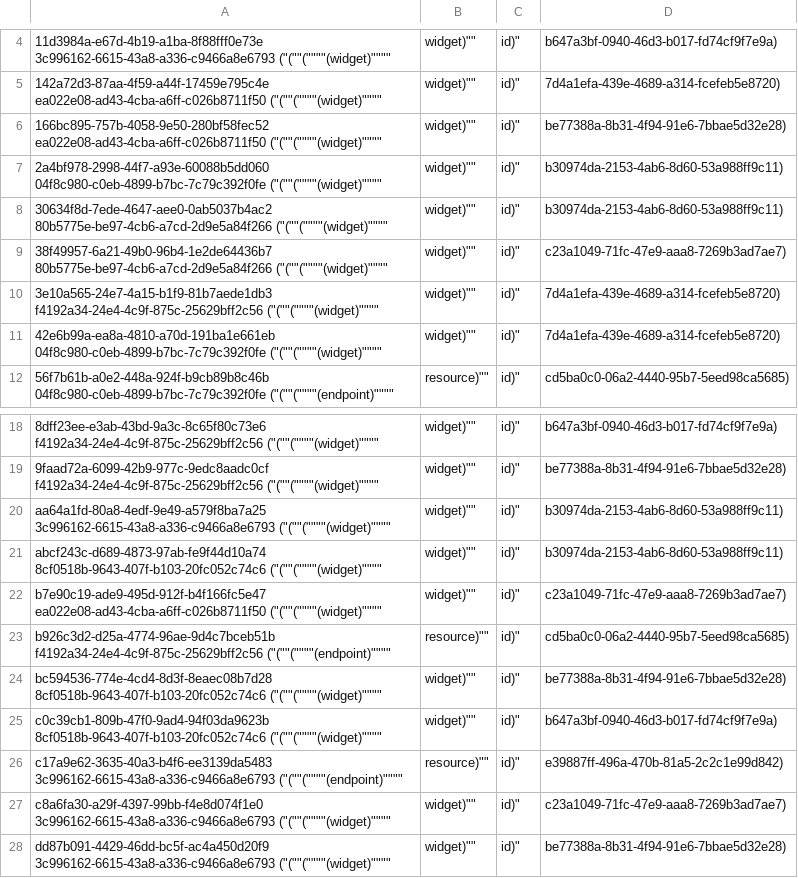
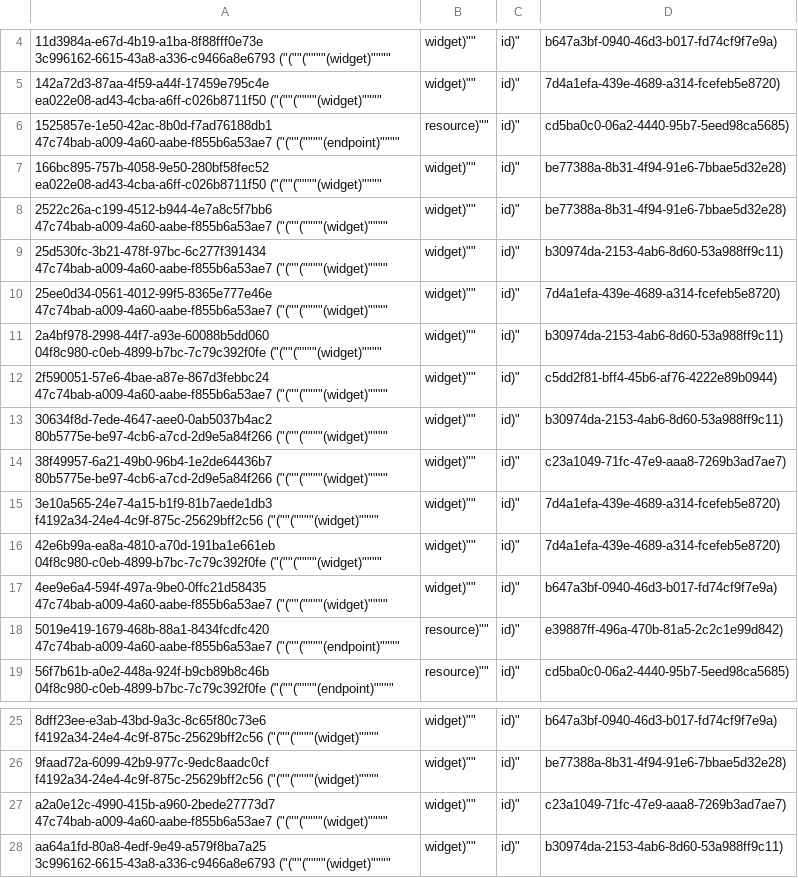
Before and after one commit to aquametalabs/aquameta, a CSV file: bundles-available/org.aquameta.core.bundle/rowset_row.csv, drawn as a sheet; only a part is shown, gaps mark what is left out; the shorter side is filled out with more unchanged rows.

Commit message:
bundleadmin ui to match remote clone refactor

```diff
--- a/bundles-available/org.aquameta.core.bundle/rowset_row.csv
+++ b/bundles-available/org.aquameta.core.bundle/rowset_row.csv
@@ -5,4 +5,9 @@
 142a72d3-87aa-4f59-a44f-17459e795c4e	ea022e08-ad43-4cba-a6ff-c026b8711f50	("(""(""""(widget)"""",widget)"",id)",7d4a1efa-439e-4689-a314-fcefeb5e8720)
+1525857e-1e50-42ac-8b0d-f7ad76188db1	47c74bab-a009-4a60-aabe-f855b6a53ae7	("(""(""""(endpoint)"""",resource)"",id)",cd5ba0c0-06a2-4440-95b7-5eed98ca5685)
 166bc895-757b-4058-9e50-280bf58fec52	ea022e08-ad43-4cba-a6ff-c026b8711f50	("(""(""""(widget)"""",widget)"",id)",be77388a-8b31-4f94-91e6-7bbae5d32e28)
+2522c26a-c199-4512-b944-4e7a8c5f7bb6	47c74bab-a009-4a60-aabe-f855b6a53ae7	("(""(""""(widget)"""",widget)"",id)",be77388a-8b31-4f94-91e6-7bbae5d32e28)
+25d530fc-3b21-478f-97bc-6c277f391434	47c74bab-a009-4a60-aabe-f855b6a53ae7	("(""(""""(widget)"""",widget)"",id)",b30974da-2153-4ab6-8d60-53a988ff9c11)
+25ee0d34-0561-4012-99f5-8365e777e46e	47c74bab-a009-4a60-aabe-f855b6a53ae7	("(""(""""(widget)"""",widget)"",id)",7d4a1efa-439e-4689-a314-fcefeb5e8720)
 2a4bf978-2998-44f7-a93e-60088b5dd060	04f8c980-c0eb-4899-b7bc-7c79c392f0fe	("(""(""""(widget)"""",widget)"",id)",b30974da-2153-4ab6-8d60-53a988ff9c11)
+2f590051-57e6-4bae-a87e-867d3febbc24	47c74bab-a009-4a60-aabe-f855b6a53ae7	("(""(""""(widget)"""",widget)"",id)",c5dd2f81-bff4-45b6-af76-4222e89b0944)
 30634f8d-7ede-4647-aee0-0ab5037b4ac2	80b5775e-be97-4cb6-a7cd-2d9e5a84f266	("(""(""""(widget)"""",widget)"",id)",b30974da-2153-4ab6-8d60-53a988ff9c11)
@@ -11,2 +16,4 @@
 42e6b99a-ea8a-4810-a70d-191ba1e661eb	04f8c980-c0eb-4899-b7bc-7c79c392f0fe	("(""(""""(widget)"""",widget)"",id)",7d4a1efa-439e-4689-a314-fcefeb5e8720)
+4ee9e6a4-594f-497a-9be0-0ffc21d58435	47c74bab-a009-4a60-aabe-f855b6a53ae7	("(""(""""(widget)"""",widget)"",id)",b647a3bf-0940-46d3-b017-fd74cf9f7e9a)
+5019e419-1679-468b-88a1-8434fcdfc420	47c74bab-a009-4a60-aabe-f855b6a53ae7	("(""(""""(endpoint)"""",resource)"",id)",e39887ff-496a-470b-81a5-2c2c1e99d842)
 56f7b61b-a0e2-448a-924f-b9cb89b8c46b	04f8c980-c0eb-4899-b7bc-7c79c392f0fe	("(""(""""(endpoint)"""",resource)"",id)",cd5ba0c0-06a2-4440-95b7-5eed98ca5685)
@@ -19,2 +26,3 @@
 9faad72a-6099-42b9-977c-9edc8aadc0cf	f4192a34-24e4-4c9f-875c-25629bff2c56	("(""(""""(widget)"""",widget)"",id)",be77388a-8b31-4f94-91e6-7bbae5d32e28)
+a2a0e12c-4990-415b-a960-2bede27773d7	47c74bab-a009-4a60-aabe-f855b6a53ae7	("(""(""""(widget)"""",widget)"",id)",c23a1049-71fc-47e9-aaa8-7269b3ad7ae7)
 aa64a1fd-80a8-4edf-9e49-a579f8ba7a25	3c996162-6615-43a8-a336-c9466a8e6793	("(""(""""(widget)"""",widget)"",id)",b30974da-2153-4ab6-8d60-53a988ff9c11)
```
Also changed, not shown: bundles-available/org.aquameta.core.bundle/commit.csv, bundles-available/org.aquameta.core.bundle/rowset.csv, 2 other files.
